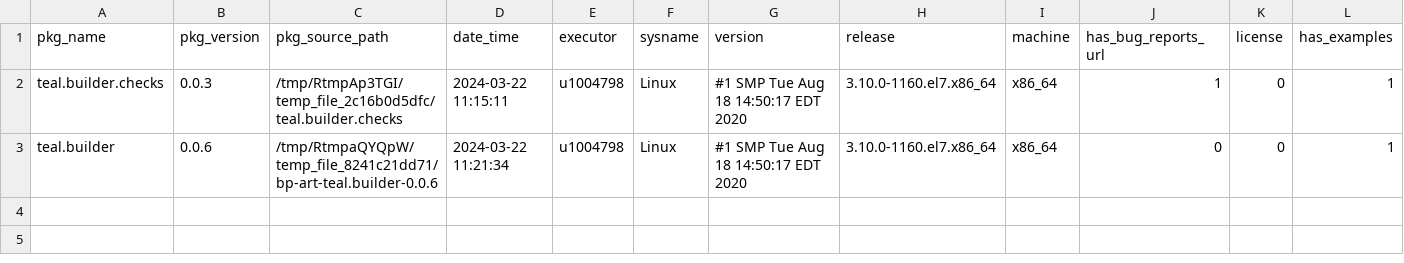
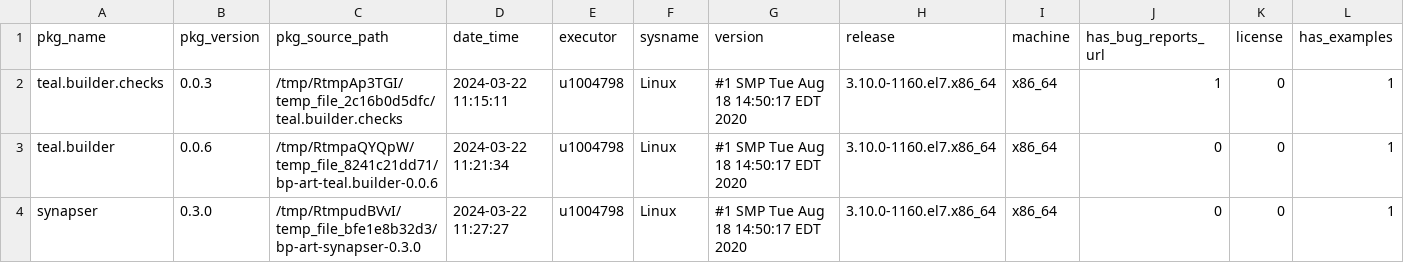
Before and after one commit to Sanofi-Public/risk.assessr, a CSV file: inst/extdata/riskdata_results.csv, drawn as a sheet; only a part is shown; rows hold the shown columns only; the diff names each change by its address in the sheet, - before the commit and + after, or states it on an @@ line.

Commit message:
synapser 0.3.0 data from bg job

```diff
--- a/inst/extdata/riskdata_results.csv
+++ b/inst/extdata/riskdata_results.csv
+row 4: synapser | 0.3.0 | /tmp/RtmpudBVvI/temp_file_bfe1e8b32d3/bp-art-synapser-0.3.0 | 2024-03-22 11:27:27 | u1004798 | Linux | #1 SMP Tue Aug 18 14:50:17 EDT 2020 | 3.10.0-1160.el7.x86_64 | x86_64 | 0 | 0 | 1
```
Also changed, not shown: 2 other files.
